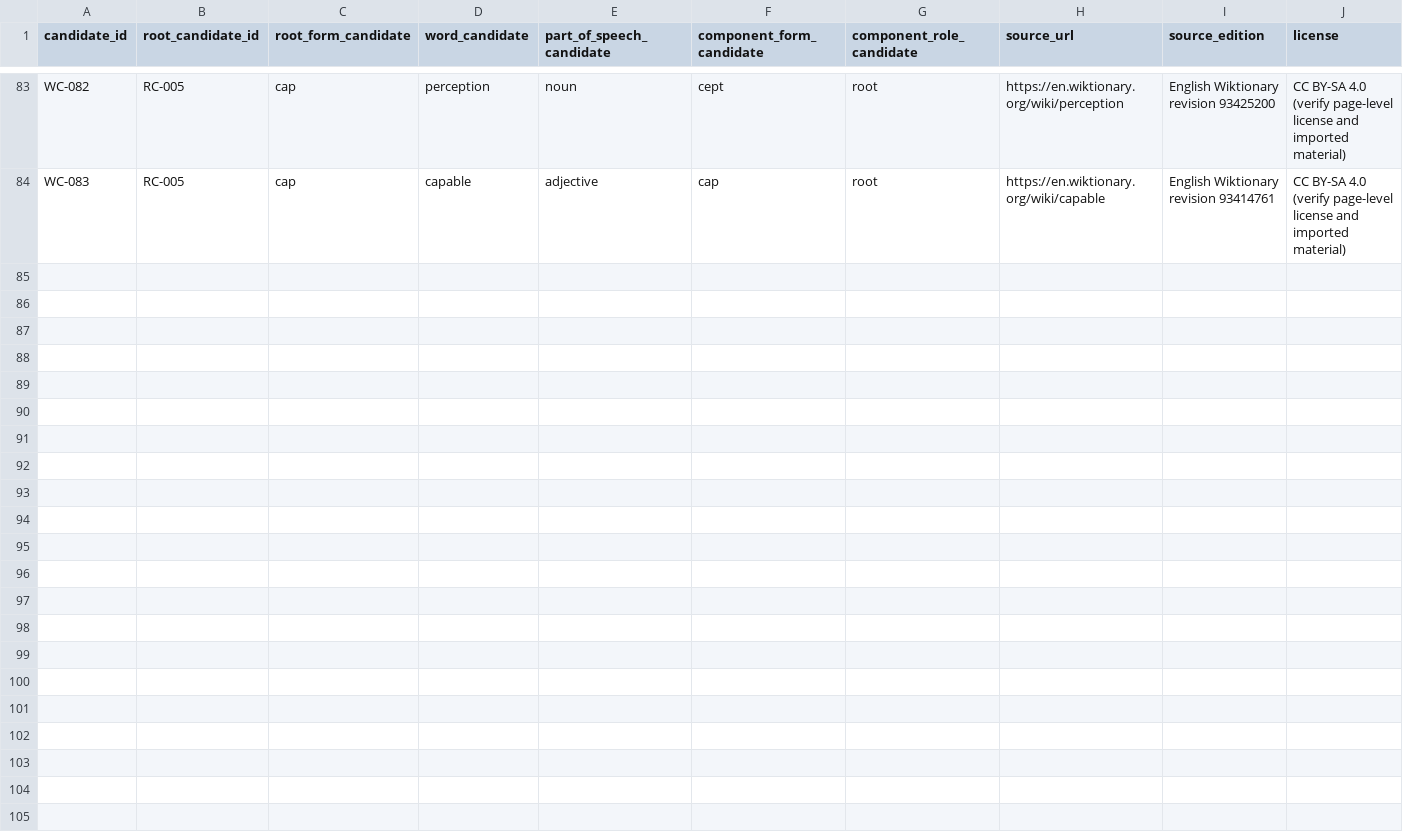
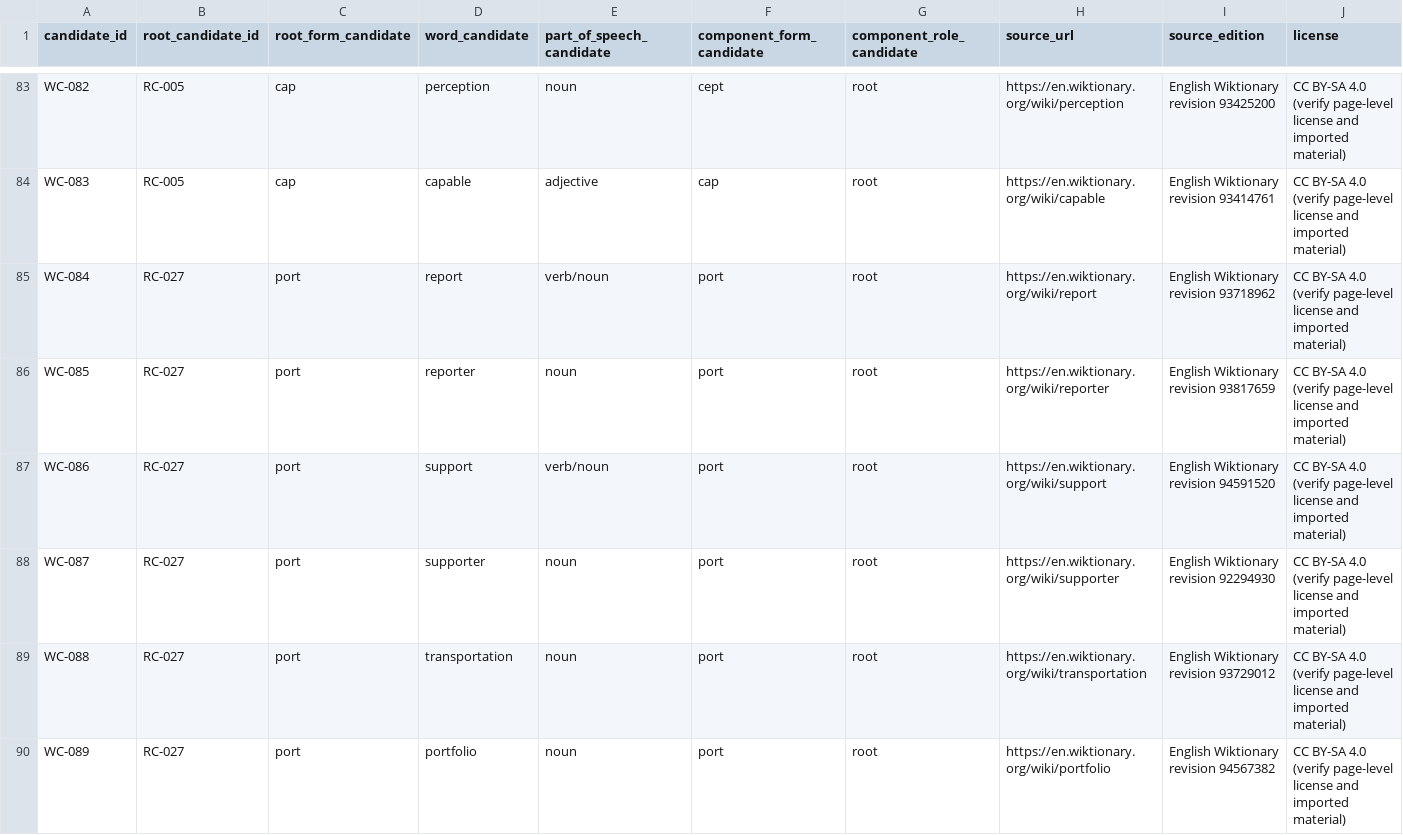
Before and after one commit to AloofLW/Etyra, a CSV file: docs/WORD_CANDIDATES_V0_1.csv, drawn as a sheet; only a part is shown, gaps mark what is left out; rows hold the shown columns only; the diff names each change by its address in the sheet, - before the commit and + after, or states it on an @@ line.

Commit message:
data(content): expand port historical word family

```diff
--- a/docs/WORD_CANDIDATES_V0_1.csv
+++ b/docs/WORD_CANDIDATES_V0_1.csv
+row 85: WC-084 | RC-027 | port | report | verb/noun | port | root | https://en.wiktionary.org/wiki/report | English Wiktionary revision 93718962 | CC BY-SA 4.0 (verify page-level license and imported material)
+row 86: WC-085 | RC-027 | port | reporter | noun | port | root | https://en.wiktionary.org/wiki/reporter | English Wiktionary revision 93817659 | CC BY-SA 4.0 (verify page-level license and imported material)
+row 87: WC-086 | RC-027 | port | support | verb/noun | port | root | https://en.wiktionary.org/wiki/support | English Wiktionary revision 94591520 | CC BY-SA 4.0 (verify page-level license and imported material)
+row 88: WC-087 | RC-027 | port | supporter | noun | port | root | https://en.wiktionary.org/wiki/supporter | English Wiktionary revision 92294930 | CC BY-SA 4.0 (verify page-level license and imported material)
+row 89: WC-088 | RC-027 | port | transportation | noun | port | root | https://en.wiktionary.org/wiki/transportation | English Wiktionary revision 93729012 | CC BY-SA 4.0 (verify page-level license and imported material)
+row 90: WC-089 | RC-027 | port | portfolio | noun | port | root | https://en.wiktionary.org/wiki/portfolio | English Wiktionary revision 94567382 | CC BY-SA 4.0 (verify page-level license and imported material)
```
Also changed, not shown: docs/WORD_ETYM_SOURCE_REVISIONS.csv, 2 other files.
